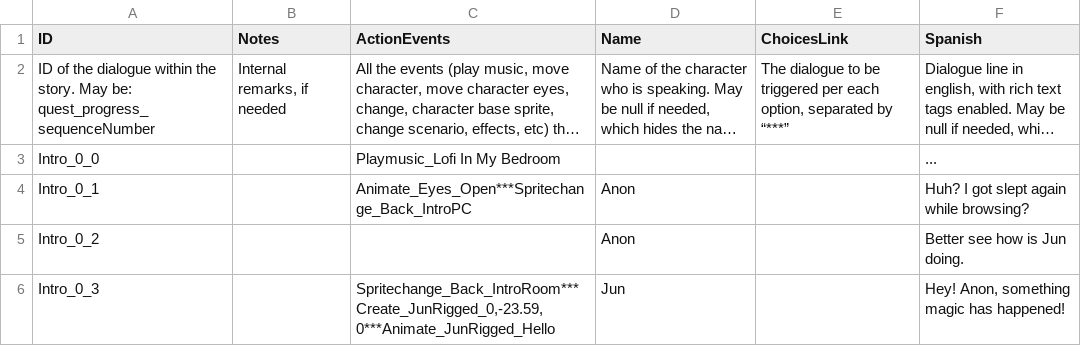
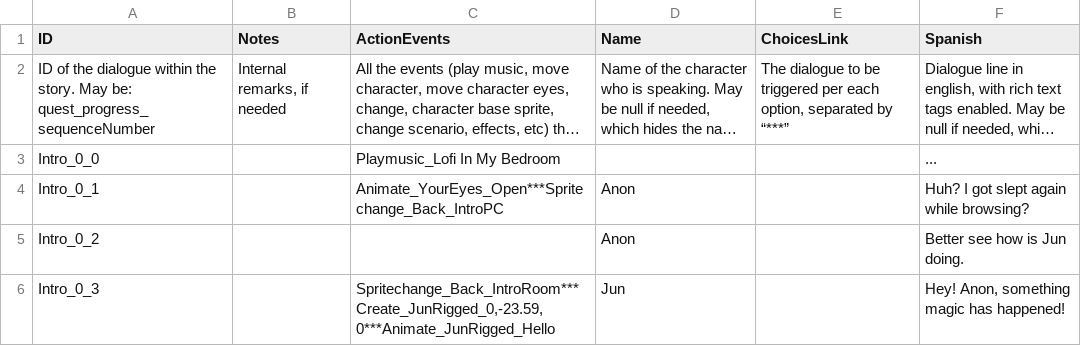
Before and after one commit to GazpachoNuclear/MDRG_MiniGame1, a CSV file: Assets/Resources/StaticData/DialogueStructure.csv, drawn as a sheet; only a part is shown; long unchanged cells end in …; the diff covers the shown part only; the diff names each change by its address in the sheet, - before the commit and + after, or states it on an @@ line.

```diff
--- a/Assets/Resources/StaticData/DialogueStructure.csv
+++ b/Assets/Resources/StaticData/DialogueStructure.csv
-C4 (ActionEvents): Animate_Eyes_Open***Spritechange_Back_IntroPC
+C4 (ActionEvents): Animate_YourEyes_Open***Spritechange_Back_IntroPC
```
Also changed, not shown: 2 added rows, 1 removed row and 61 edited cells elsewhere in this file, 37 other files.
